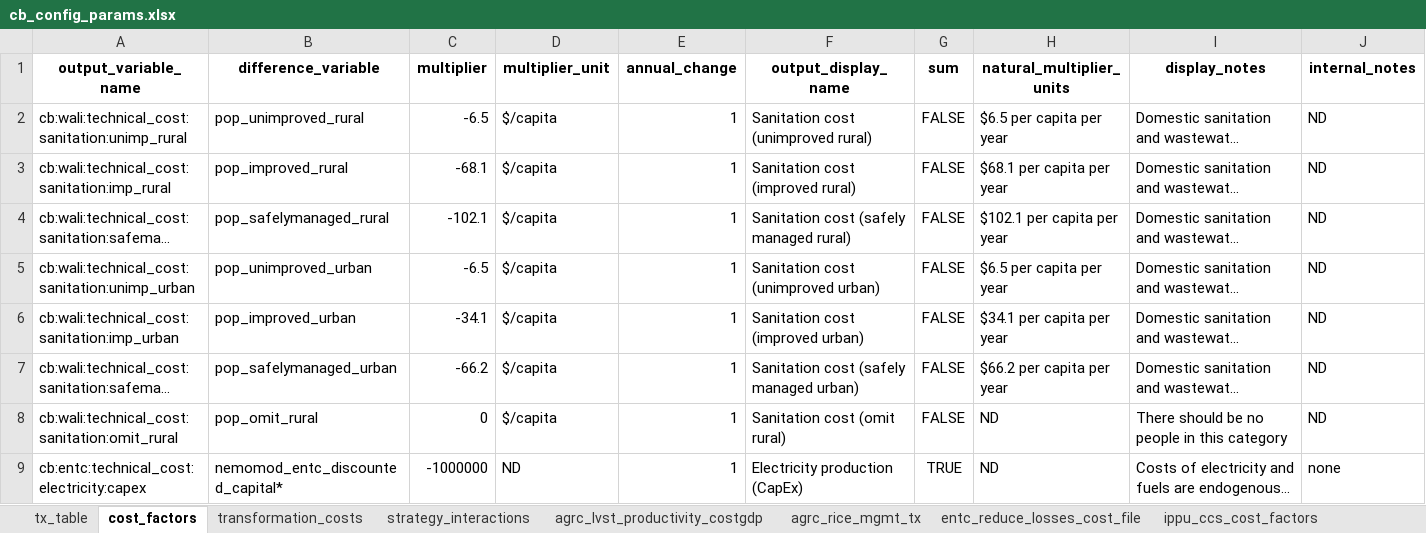
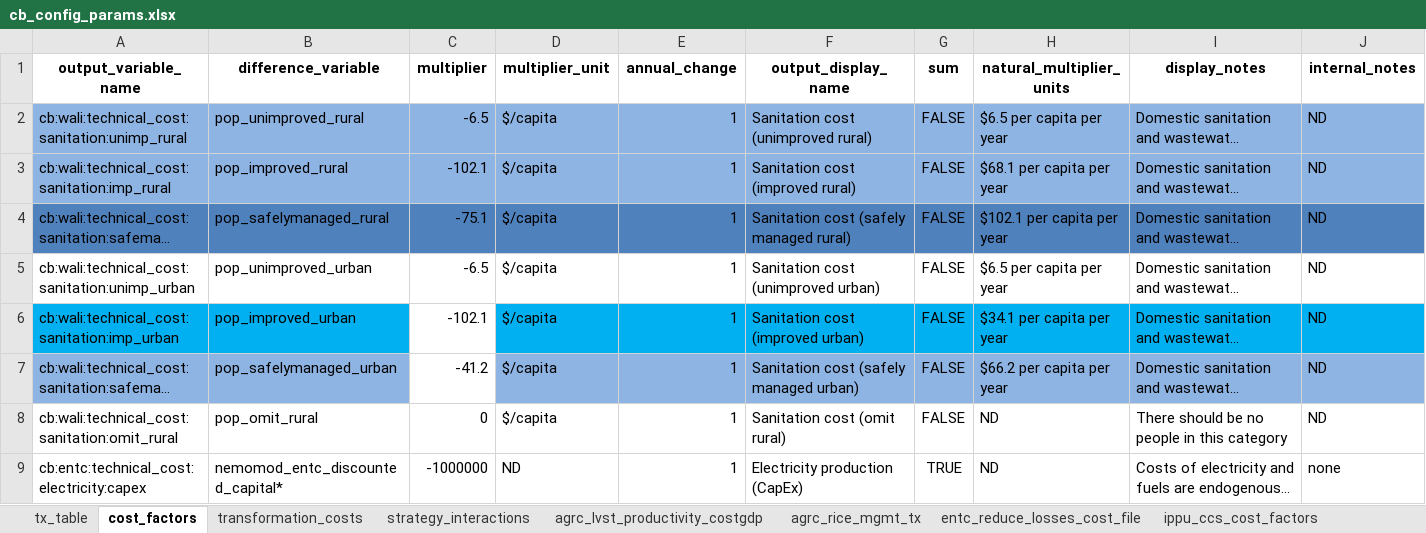
Before and after one commit to sisepuede-framework/ssp_bulgaria, an Excel workbook: ssp_modeling/cost-benefits/cb_config_files/cb_config_params.xlsx, sheet cost_factors, drawn as a sheet; only a part is shown; long unchanged cells end in …; values as stored, in another font and other column widths than the file's, no borders; the diff covers the shown part only; the diff names each change by its address in the sheet, - before the commit and + after, or states it on an @@ line.

Commit message:
fixed wali cost factors

```diff
--- a/ssp_modeling/cost-benefits/cb_config_files/cb_config_params.xlsx (sheet cost_factors)
+++ b/ssp_modeling/cost-benefits/cb_config_files/cb_config_params.xlsx (sheet cost_factors)
-A2:J3 fill: none
+A2:J3 fill: #8EB4E3
-C3 (multiplier): -68.1
+C3 (multiplier): -102.1
-A4:J4 fill: none
+A4:J4 fill: #4F81BD
-C4 (multiplier): -102.1
+C4 (multiplier): -75.1
-A6:B6 fill: none
+A6:B6 fill: #00B0F0
-C6 (multiplier): -34.1
+C6 (multiplier): -102.1
-D6:J6 fill: none
+D6:J6 fill: #00B0F0
-A7:B7 fill: none
+A7:B7 fill: #8EB4E3
-C7 (multiplier): -66.2
+C7 (multiplier): -41.2
-D7:J7 fill: none
+D7:J7 fill: #8EB4E3
```
Also changed, not shown: cell formats elsewhere in this sheet.
